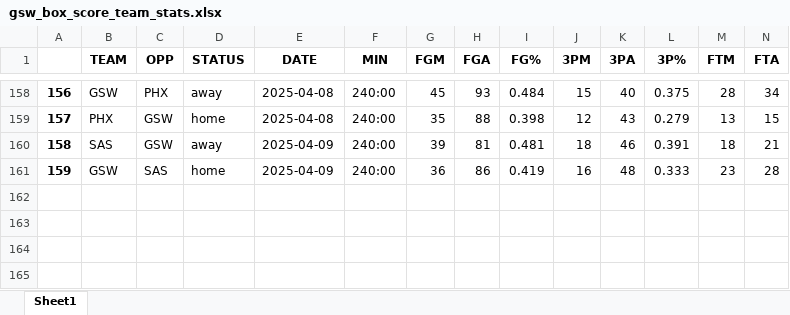
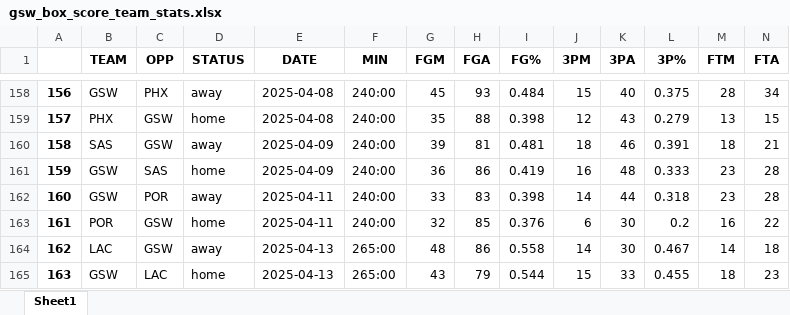
Before and after one commit to ds7cw/python_pandas_nba_analytics, an Excel workbook: data/gsw_box_score_team_stats.xlsx, sheet Sheet1, drawn as a sheet; only a part is shown, gaps mark what is left out; values as stored, in another font and other column widths than the file's, no borders; rows hold the shown columns only; the diff names each change by its address in the sheet, - before the commit and + after, or states it on an @@ line.

```diff
--- a/data/gsw_box_score_team_stats.xlsx (sheet Sheet1)
+++ b/data/gsw_box_score_team_stats.xlsx (sheet Sheet1)
+row 162: 160 | GSW | POR | away | 2025-04-11 | 240:00 | 33 | 83 | 0.398 | 14 | 44 | 0.318 | 23 | 28
+row 163: 161 | POR | GSW | home | 2025-04-11 | 240:00 | 32 | 85 | 0.376 | 6 | 30 | 0.2 | 16 | 22
+row 164: 162 | LAC | GSW | away | 2025-04-13 | 265:00 | 48 | 86 | 0.558 | 14 | 30 | 0.467 | 14 | 18
+row 165: 163 | GSW | LAC | home | 2025-04-13 | 265:00 | 43 | 79 | 0.544 | 15 | 33 | 0.455 | 18 | 23
```
Also changed, not shown: data/gsw_box_score_player_stats.xlsx.
